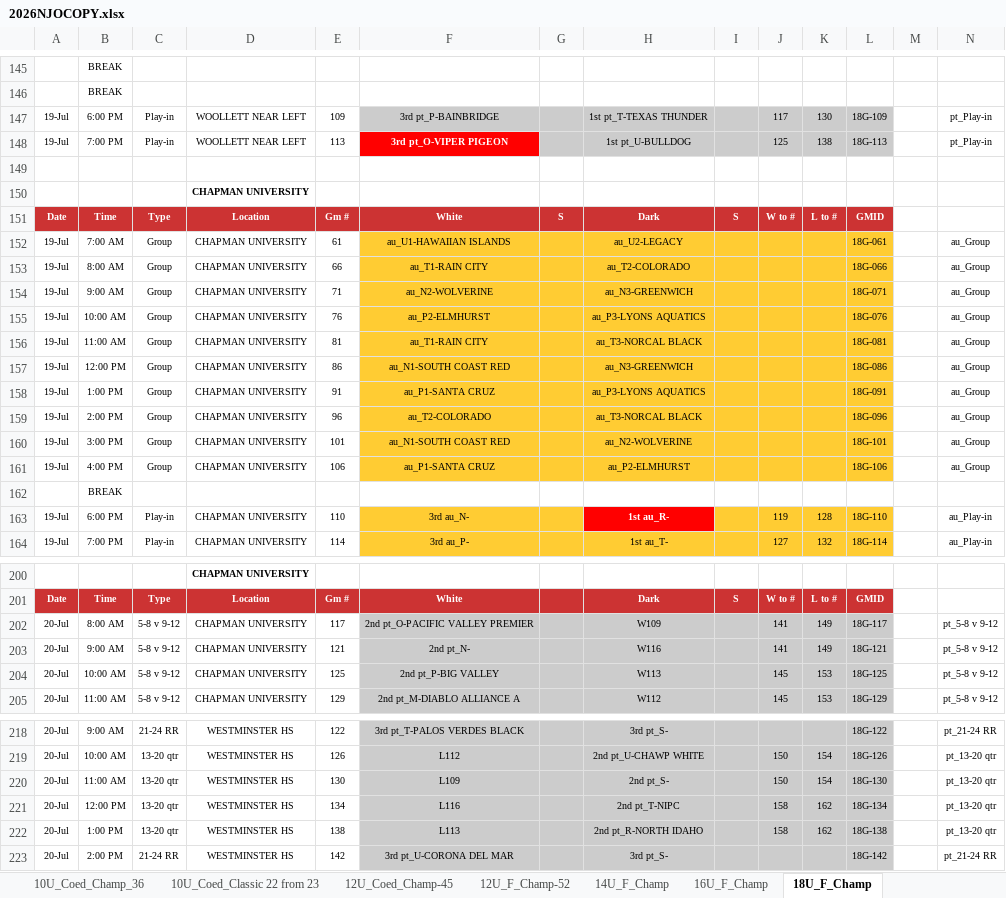
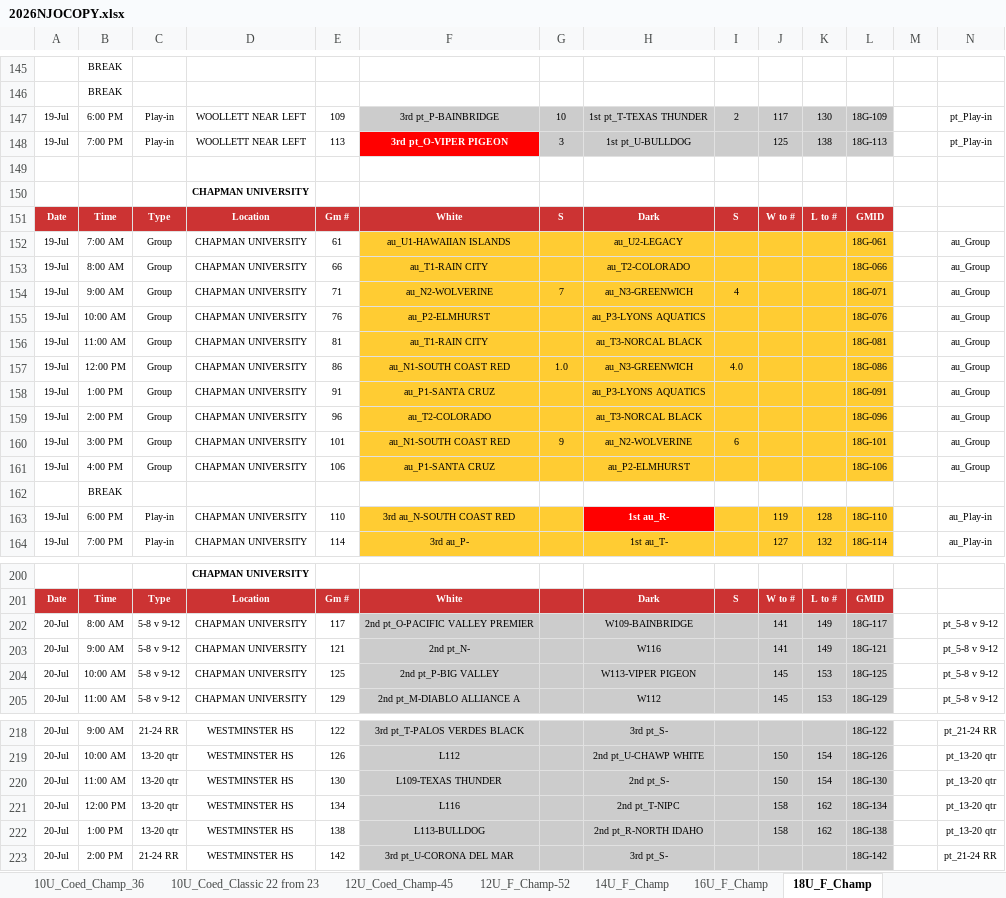
Before and after one commit to MilesLi15413/excel_script, an Excel workbook: 2026NJOCOPY.xlsx, sheet 18U_F_Champ, drawn as a sheet; only a part is shown, gaps mark what is left out; values as stored, in another font and other column widths than the file's, no borders; the diff covers the shown part only; the diff names each change by its address in the sheet, - before the commit and + after, or states it on an @@ line.

```diff
--- a/2026NJOCOPY.xlsx (sheet 18U_F_Champ)
+++ b/2026NJOCOPY.xlsx (sheet 18U_F_Champ)
-G147: (empty)
+G147: 10
-I147: (empty)
+I147: 2
-G148: (empty)
+G148: 3
-G154: (empty)
+G154: 7
-I154: (empty)
+I154: 4
-G157: (empty)
+G157: 1.0
-I157: (empty)
+I157: 4.0
-G160: (empty)
+G160: 9
-I160: (empty)
+I160: 6
-F163: 3rd au_N-
+F163: 3rd au_N-SOUTH COAST RED
-H202: W109
+H202: W109-BAINBRIDGE
-H204: W113
+H204: W113-VIPER PIGEON
-F220: L109
+F220: L109-TEXAS THUNDER
-F222: L113
+F222: L113-BULLDOG
```
Also changed, not shown: 2 edited cells elsewhere in this sheet, sheet 16U_F_Champ, 1 other file.
